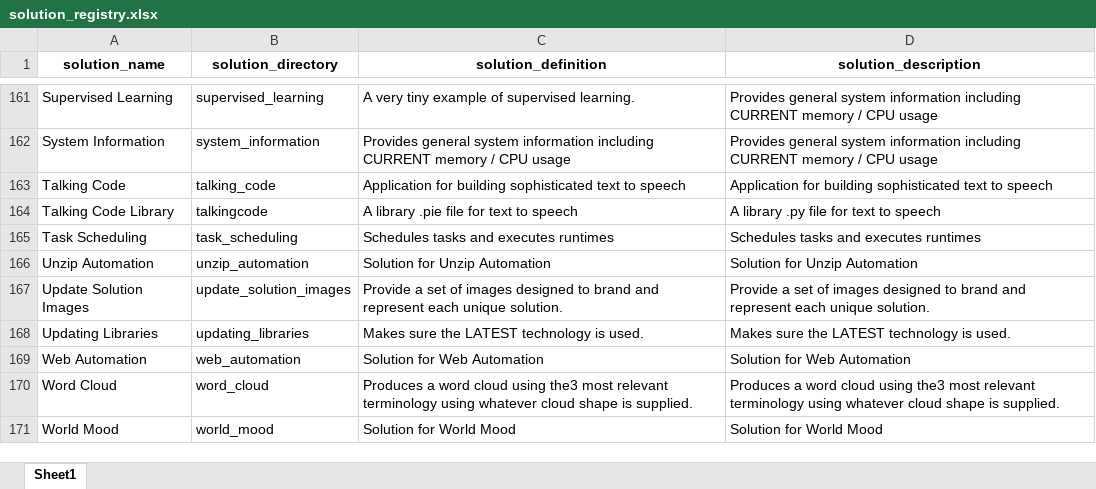
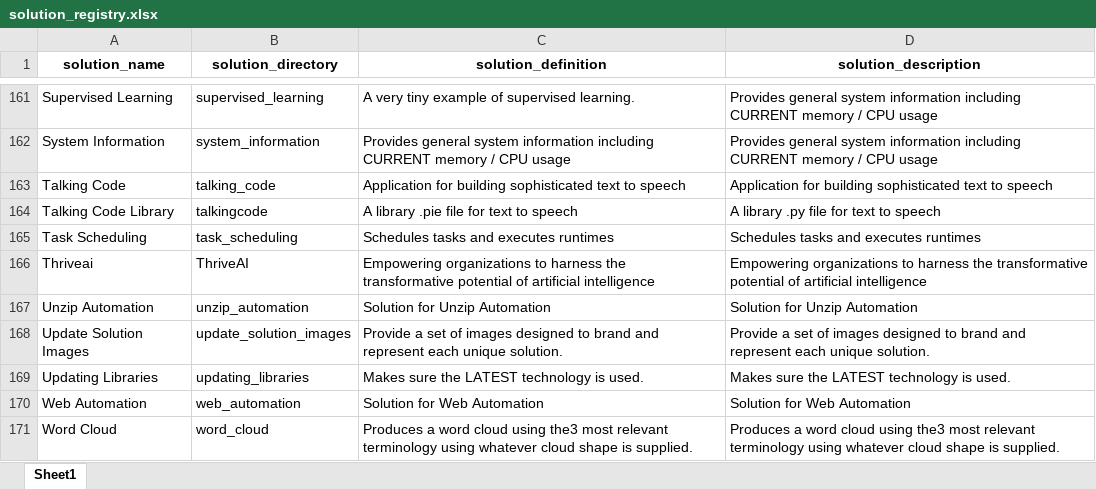
Before and after one commit to JoeEberle/solution_registry, an Excel workbook: solution_registry.xlsx, sheet Sheet1, drawn as a sheet; only a part is shown, gaps mark what is left out; the shorter side is filled out with more unchanged rows; values as stored, in another font and other column widths than the file's, no borders; the diff names each change by its address in the sheet, - before the commit and + after, or states it on an @@ line.

```diff
--- a/solution_registry.xlsx (sheet Sheet1)
+++ b/solution_registry.xlsx (sheet Sheet1)
+row 166: Thriveai | ThriveAI | Empowering organizations to harness the transformative potential of artificial intelligence | Empowering organizations to harness the transformative potential of artificial intelligence
```
Also changed, not shown: 1 other file.
